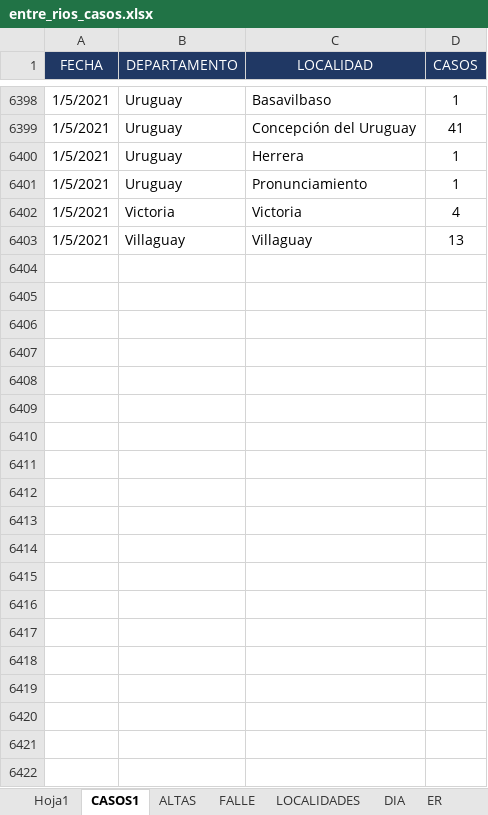
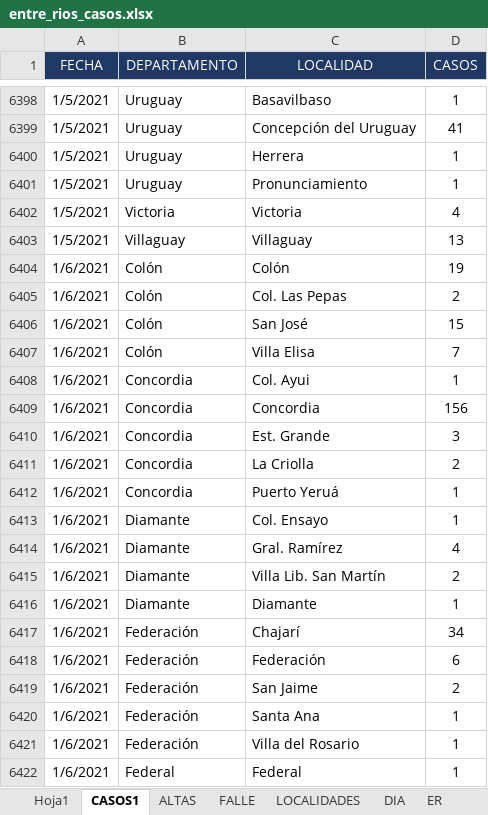
Before and after one commit to GIBD/covid, an Excel workbook: data/entre_rios_casos.xlsx, sheet CASOS1, drawn as a sheet; only a part is shown, gaps mark what is left out; values as stored, in another font and other column widths than the file's, no borders; the diff covers the shown part only; the diff names each change by its address in the sheet, - before the commit and + after, or states it on an @@ line.

```diff
--- a/data/entre_rios_casos.xlsx (sheet CASOS1)
+++ b/data/entre_rios_casos.xlsx (sheet CASOS1)
+row 6404: 1/6/2021 | Colón | Colón | 19
+row 6405: 1/6/2021 | Colón | Col. Las Pepas | 2
+row 6406: 1/6/2021 | Colón | San José | 15
+row 6407: 1/6/2021 | Colón | Villa Elisa | 7
+row 6408: 1/6/2021 | Concordia | Col. Ayui | 1
+row 6409: 1/6/2021 | Concordia | Concordia | 156
+row 6410: 1/6/2021 | Concordia | Est. Grande | 3
+row 6411: 1/6/2021 | Concordia | La Criolla | 2
+row 6412: 1/6/2021 | Concordia | Puerto Yeruá | 1
+row 6413: 1/6/2021 | Diamante | Col. Ensayo | 1
+row 6414: 1/6/2021 | Diamante | Gral. Ramírez | 4
+row 6415: 1/6/2021 | Diamante | Villa Lib. San Martín | 2
+row 6416: 1/6/2021 | Diamante | Diamante | 1
+row 6417: 1/6/2021 | Federación | Chajarí | 34
+row 6418: 1/6/2021 | Federación | Federación | 6
+row 6419: 1/6/2021 | Federación | San Jaime | 2
+row 6420: 1/6/2021 | Federación | Santa Ana | 1
+row 6421: 1/6/2021 | Federación | Villa del Rosario | 1
+row 6422: 1/6/2021 | Federal | Federal | 1
```
Also changed, not shown: 46 added rows elsewhere in this sheet, sheet LOCALIDADES, sheet ER, sheet DIA, sheet FALLE, sheet ALTAS, formulas that keep their value, hidden cells, data/argentina.xlsx.
